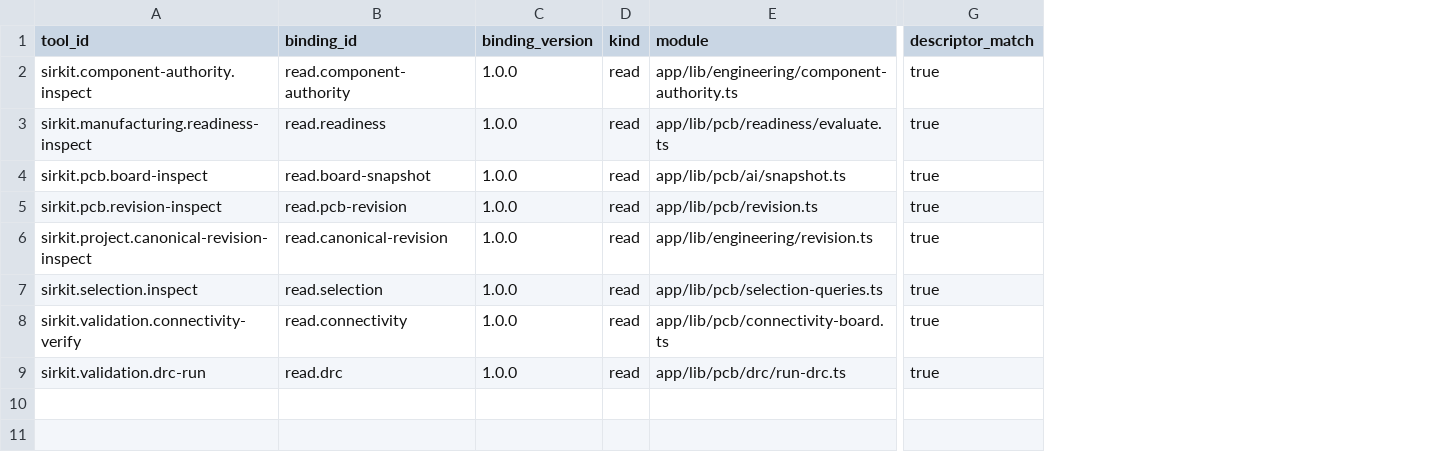
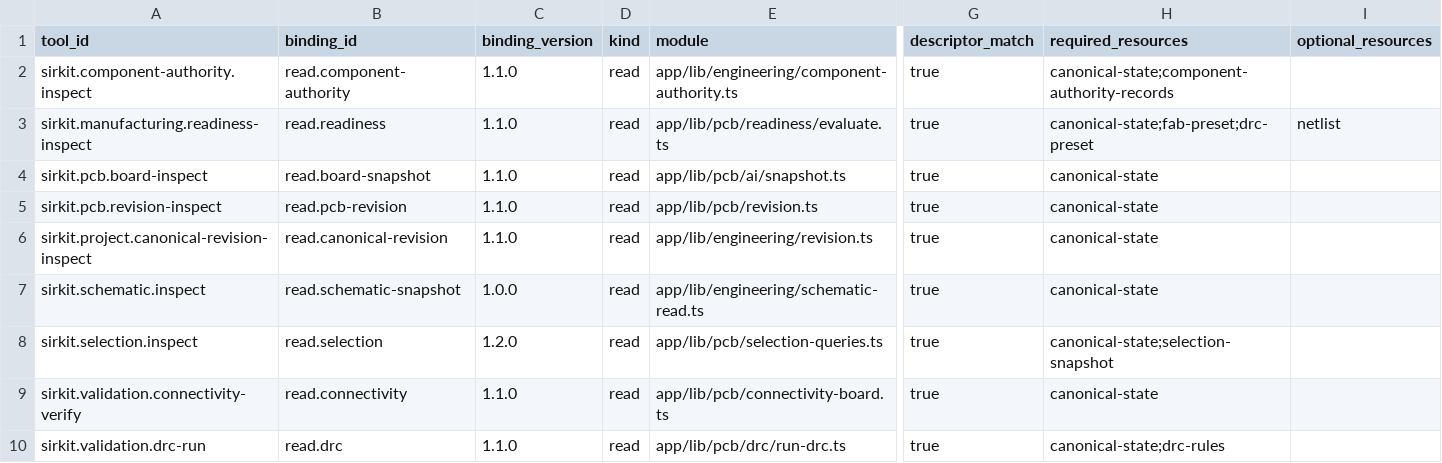
Before and after one commit to dantdani/sirkit-edit, a CSV file: artifacts/ai-control-plane-b05/activated-read-bindings.csv, drawn as a sheet; only a part is shown, gaps mark what is left out; addresses are those after the commit; rows hold the shown columns only; the diff names each change by its address in the sheet, - before the commit and + after, or states it on an @@ line.

```diff
--- a/artifacts/ai-control-plane-b05/activated-read-bindings.csv
+++ b/artifacts/ai-control-plane-b05/activated-read-bindings.csv
+column H (required_resources), rows 2-6: canonical-state;component-authority-records | canonical-state;fab-preset;drc-preset | canonical-state | canonical-state | canonical-state; rows 8-10: canonical-state;selection-snapshot | canonical-state | canonical-state;drc-rules
+column I (optional_resources), row 3: netlist
-C2:C6 (binding_version): 1.0.0
+C2:C6 (binding_version): 1.1.0
+row 7: sirkit.schematic.inspect | read.schematic-snapshot | 1.0.0 | read | app/lib/engineering/schematic-read.ts | true | canonical-state
-C8 (binding_version): 1.0.0
+C8 (binding_version): 1.2.0
-C9:C10 (binding_version): 1.0.0
+C9:C10 (binding_version): 1.1.0
```
Also changed, not shown: 3 other files.
